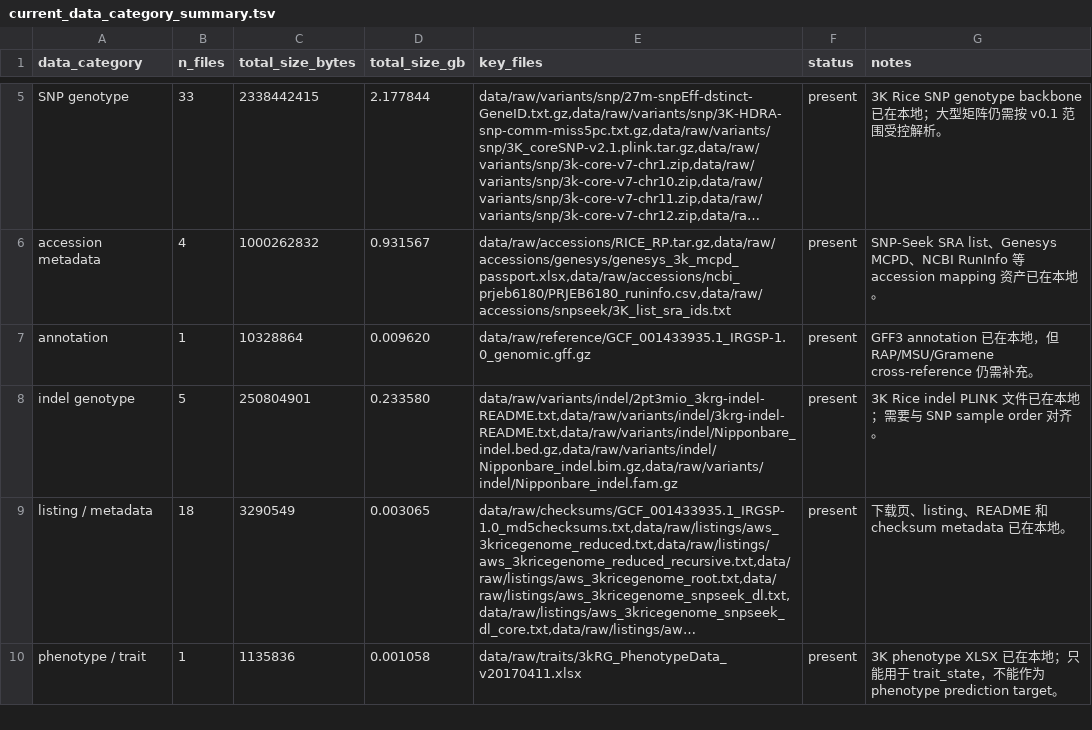
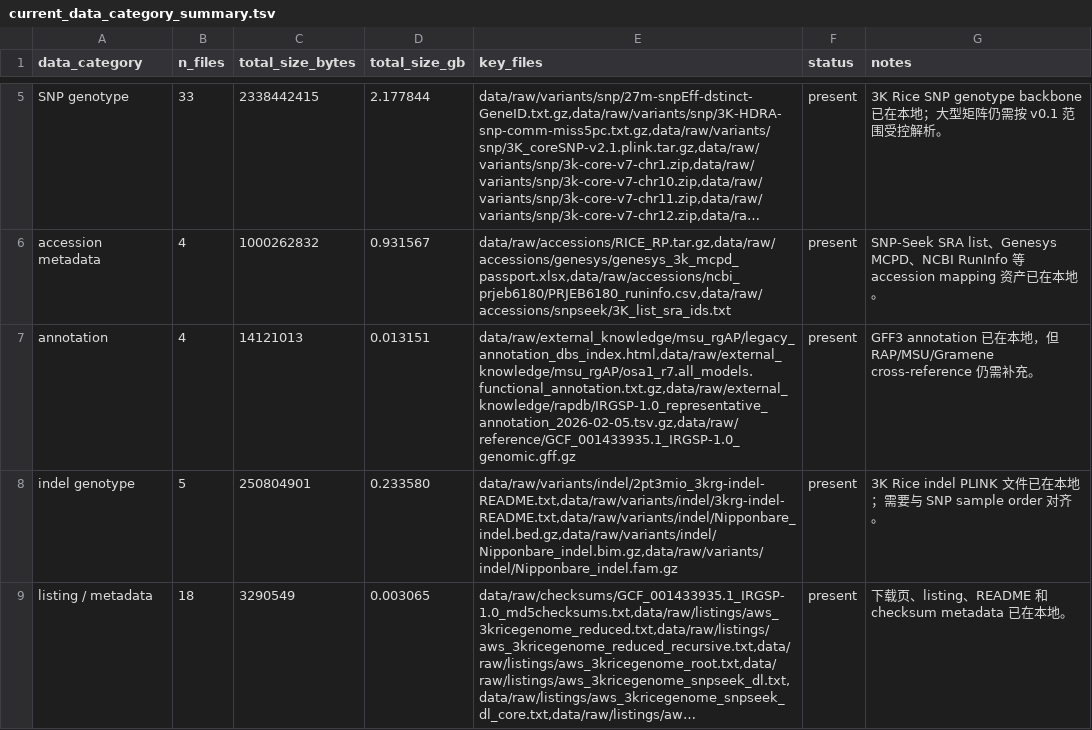
Before and after one commit to HNU-yd/rice_benchmark, a TSV file: reports/current_data_status/current_data_category_summary.tsv, drawn as a sheet; only a part is shown, gaps mark what is left out; the shorter side is filled out with more unchanged rows; long unchanged cells end in …; the diff covers the shown part only; the diff names each change by its address in the sheet, - before the commit and + after, or states it on an @@ line.

```diff
--- a/reports/current_data_status/current_data_category_summary.tsv
+++ b/reports/current_data_status/current_data_category_summary.tsv
-B7 (n_files): 1
+B7 (n_files): 4
-C7 (total_size_bytes): 10328864
+C7 (total_size_bytes): 14121013
-D7 (total_size_gb): 0.009620
+D7 (total_size_gb): 0.013151
-E7 (key_files): data/raw/reference/GCF_001433935.1_IRGSP-1.0_genomic.gff.gz
+E7 (key_files): data/raw/external_knowledge/msu_rgAP/legacy_annotation_dbs_index.html,data/raw/external_knowledge/msu_rgAP/osa1_r7.all_models.functional_annotation.txt.gz,data/raw/external_knowledge/rapdb/IRGSP-1.0_representative_annotation_2026-02-05.tsv.gz,data/raw/reference/GCF_001433935.1_IRGSP-1.0_genomic.gff.gz
```
Also changed, not shown: 1 added row and 4 edited cells elsewhere in this file, manifest/checksum_table.tsv, manifest/download_manifest.tsv, 52 other files.
